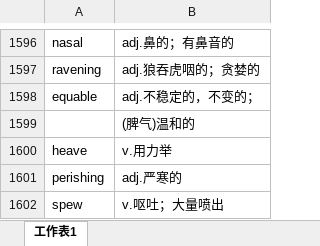
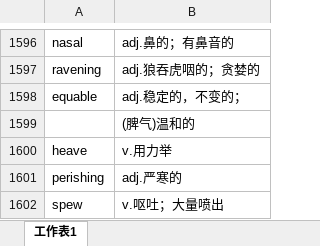
Before and after one commit to xiangkang/gre_vocabulary, an Excel workbook: vocabulary_part III.xlsx, sheet 工作表1, drawn as a sheet; only a part is shown, gaps mark what is left out; values as stored, in another font and other column widths than the file's, no borders; the diff names each change by its address in the sheet, - before the commit and + after, or states it on an @@ line.

Commit message:
update

```diff
--- a/vocabulary_part III.xlsx (sheet 工作表1)
+++ b/vocabulary_part III.xlsx (sheet 工作表1)
-B1598: adj.不稳定的，不变的；
+B1598: adj.稳定的，不变的；
```
